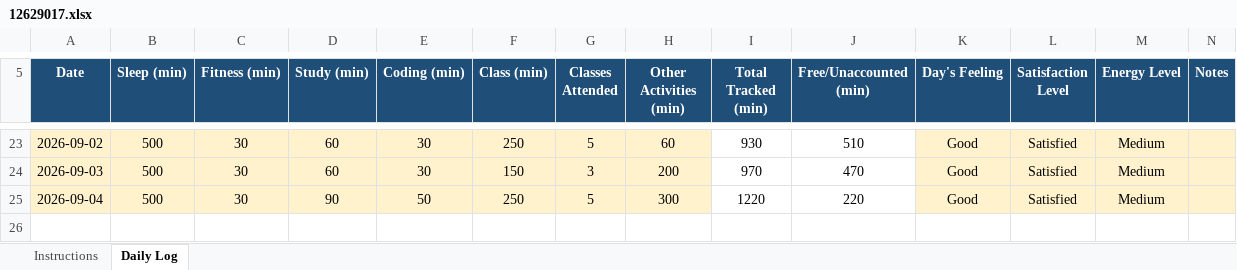
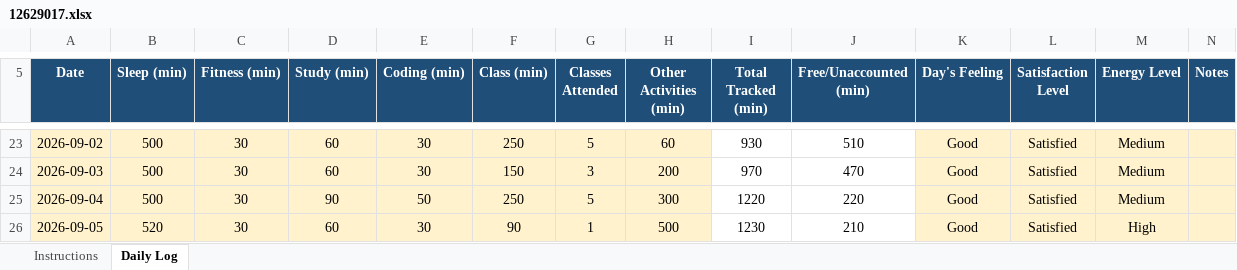
Before and after one commit to pawan0385H-eng/cap776, an Excel workbook: 12629017.xlsx, sheet Daily Log, drawn as a sheet; only a part is shown, gaps mark what is left out; values as stored, in another font and other column widths than the file's, no borders; conditional formats not drawn; the diff names each change by its address in the sheet, - before the commit and + after, or states it on an @@ line.

Commit message:
5-sep

```diff
--- a/12629017.xlsx (sheet Daily Log)
+++ b/12629017.xlsx (sheet Daily Log)
+row 26: 2026-09-05 | 520 | 30 | 60 | 30 | 90 | 1 | 500 | 1230 | 210 | Good | Satisfied | High
```
